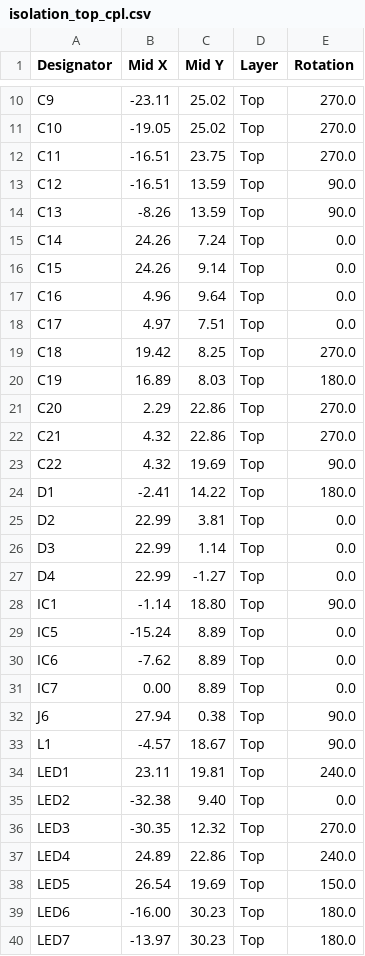
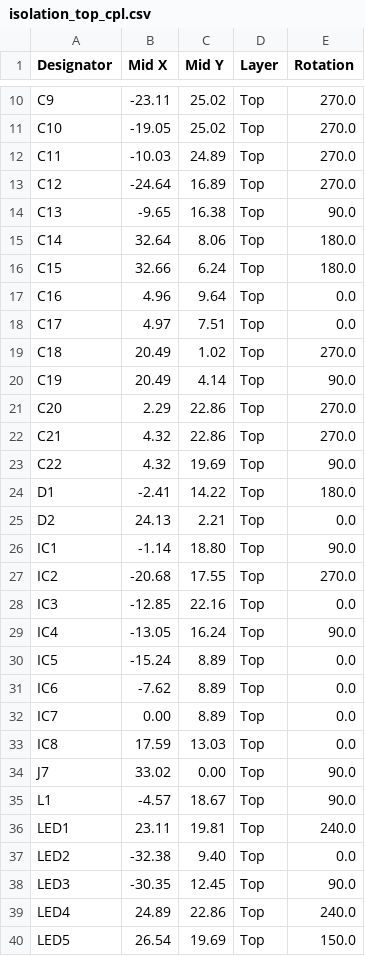
Before and after one commit to icl-rocketry/wally, a CSV file: isolation/assembly/isolation_top_cpl.csv, drawn as a sheet; only a part is shown, gaps mark what is left out; the shorter side is filled out with more unchanged rows; the diff covers the shown part only.

```diff
--- a/isolation/assembly/isolation_top_cpl.csv
+++ b/isolation/assembly/isolation_top_cpl.csv
@@ -11,11 +11,11 @@ C9,-23.11,25.02,Top,270.0
 C10,-19.05,25.02,Top,270.0
-C11,-16.51,23.75,Top,270.0
-C12,-16.51,13.59,Top,90.0
-C13,-8.26,13.59,Top,90.0
-C14,24.26, 7.24,Top,0.0
-C15,24.26, 9.14,Top,0.0
+C11,-10.03,24.89,Top,270.0
+C12,-24.64,16.89,Top,270.0
+C13,-9.65,16.38,Top,90.0
+C14,32.64, 8.06,Top,180.0
+C15,32.66, 6.24,Top,180.0
 C16, 4.96, 9.64,Top,0.0
 C17, 4.97, 7.51,Top,0.0
-C18,19.42, 8.25,Top,270.0
-C19,16.89, 8.03,Top,180.0
+C18,20.49, 1.02,Top,270.0
+C19,20.49, 4.14,Top,90.0
 C20, 2.29,22.86,Top,270.0
@@ -24,6 +24,7 @@ C22, 4.32,19.69,Top,90.0
 D1,-2.41,14.22,Top,180.0
-D2,22.99, 3.81,Top,0.0
-D3,22.99, 1.14,Top,0.0
-D4,22.99,-1.27,Top,0.0
+D2,24.13, 2.21,Top,0.0
 IC1,-1.14,18.80,Top,90.0
+IC2,-20.68,17.55,Top,270.0
+IC3,-12.85,22.16,Top,0.0
+IC4,-13.05,16.24,Top,90.0
 IC5,-15.24, 8.89,Top,0.0
@@ -31,3 +32,4 @@ IC6,-7.62, 8.89,Top,0.0
 IC7, 0.00, 8.89,Top,0.0
-J6,27.94, 0.38,Top,90.0
+IC8,17.59,13.03,Top,0.0
+J7,33.02, 0.00,Top,90.0
 L1,-4.57,18.67,Top,90.0
@@ -35,3 +37,3 @@ LED1,23.11,19.81,Top,240.0
 LED2,-32.38, 9.40,Top,0.0
-LED3,-30.35,12.32,Top,270.0
+LED3,-30.35,12.45,Top,90.0
 LED4,24.89,22.86,Top,240.0
```
Also changed, not shown: 5 added rows and 41 edited cells elsewhere in this file, isolation/assembly/isolation_top_bom.csv, 4 other files.
